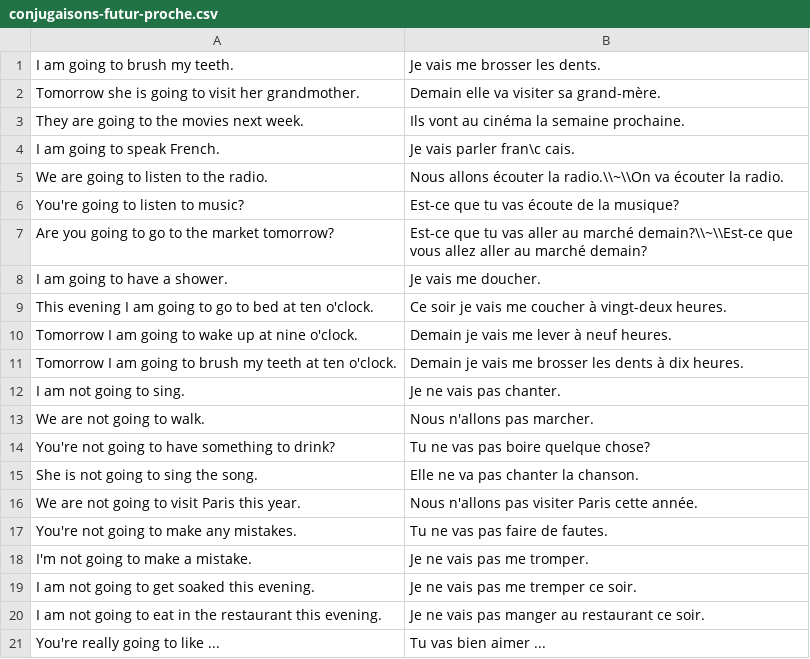
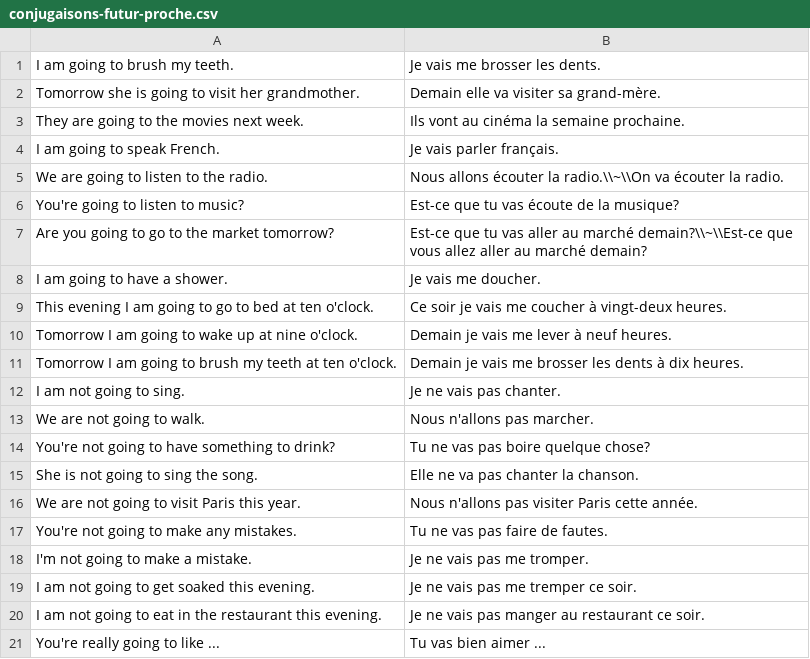
Before and after one commit to jwfh/french-flashcards, a CSV file: contenu/conjugaisons/conjugaisons-futur-proche.csv, drawn as a sheet.

```diff
--- a/contenu/conjugaisons/conjugaisons-futur-proche.csv
+++ b/contenu/conjugaisons/conjugaisons-futur-proche.csv
@@ -3,3 +3,3 @@ Tomorrow she is going to visit her grandmother.|Demain elle va visiter sa grand-
 They are going to the movies next week.|Ils vont au cinéma la semaine prochaine.
-I am going to speak French.|Je vais parler fran\c cais.
+I am going to speak French.|Je vais parler français.
 We are going to listen to the radio.|Nous allons écouter la radio.\\~\\On va écouter la radio.
```
Also changed, not shown: contenu/conjugaisons/conjugaisons-impératif.csv, contenu/expressions/phrases-quotidiennes.csv, 6 other files.
